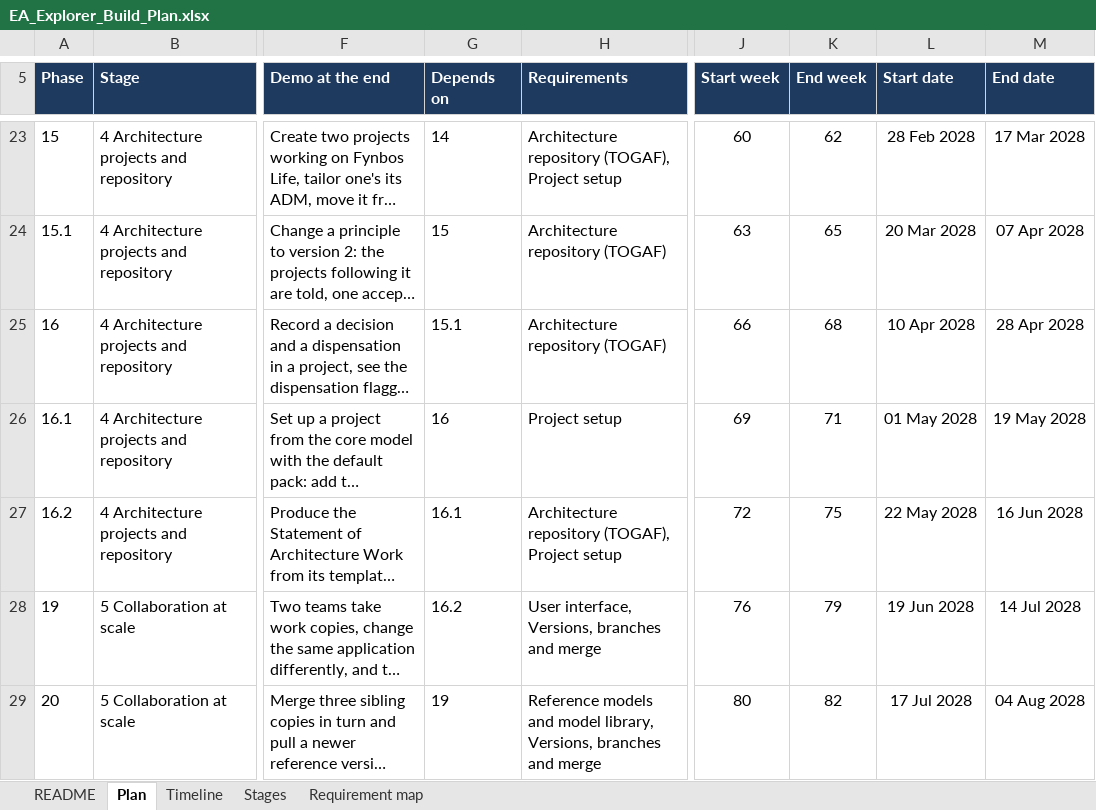
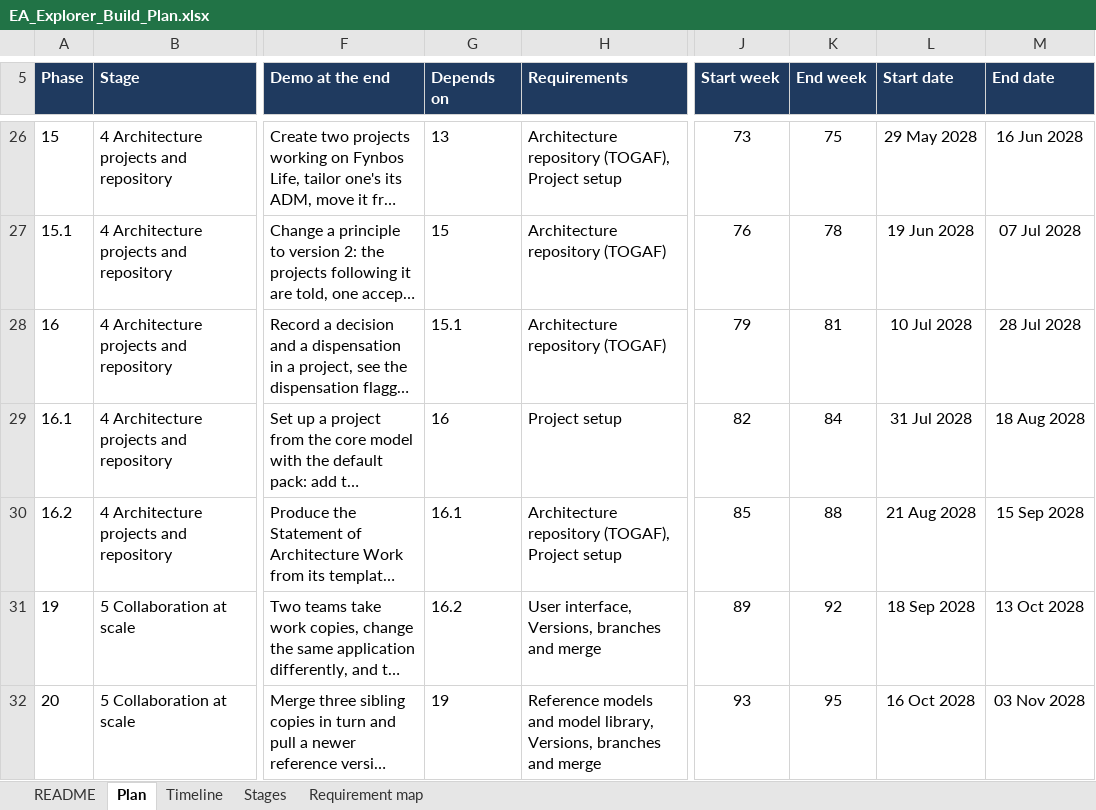
Before and after one commit to gauravvermaea/EA-Enterpise, an Excel workbook: docs/requirements/EA_Explorer_Build_Plan.xlsx, sheet Plan, drawn as a sheet; only a part is shown, gaps mark what is left out; long unchanged cells end in …; values as stored, in another font and other column widths than the file's, no borders; charts and pictures not drawn; addresses are those after the commit; the diff covers the shown part only; the diff names each change by its address in the sheet, - before the commit and + after, or states it on an @@ line.

```diff
--- a/docs/requirements/EA_Explorer_Build_Plan.xlsx (sheet Plan)
+++ b/docs/requirements/EA_Explorer_Build_Plan.xlsx (sheet Plan)
-G26 (Depends on): 14
+G26 (Depends on): 13
-J26 (Start week): 60
+J26 (Start week): 73
-K26 (End week): 62
+K26 (End week): 75
-L26 (Start date): 28 Feb 2028
+L26 (Start date): 29 May 2028
-M26 (End date): 17 Mar 2028
+M26 (End date): 16 Jun 2028
-J27 (Start week): 63
+J27 (Start week): 76
-K27 (End week): 65
+K27 (End week): 78
-L27 (Start date): 20 Mar 2028
+L27 (Start date): 19 Jun 2028
-M27 (End date): 07 Apr 2028
+M27 (End date): 07 Jul 2028
-J28 (Start week): 66
+J28 (Start week): 79
-K28 (End week): 68
+K28 (End week): 81
-L28 (Start date): 10 Apr 2028
+L28 (Start date): 10 Jul 2028
-M28 (End date): 28 Apr 2028
+M28 (End date): 28 Jul 2028
-J29 (Start week): 69
+J29 (Start week): 82
-K29 (End week): 71
+K29 (End week): 84
-L29 (Start date): 01 May 2028
+L29 (Start date): 31 Jul 2028
-M29 (End date): 19 May 2028
+M29 (End date): 18 Aug 2028
-J30 (Start week): 72
+J30 (Start week): 85
-K30 (End week): 75
+K30 (End week): 88
-L30 (Start date): 22 May 2028
+L30 (Start date): 21 Aug 2028
-M30 (End date): 16 Jun 2028
+M30 (End date): 15 Sep 2028
-J31 (Start week): 76
+J31 (Start week): 89
-K31 (End week): 79
+K31 (End week): 92
-L31 (Start date): 19 Jun 2028
+L31 (Start date): 18 Sep 2028
-M31 (End date): 14 Jul 2028
+M31 (End date): 13 Oct 2028
-J32 (Start week): 80
+J32 (Start week): 93
-K32 (End week): 82
+K32 (End week): 95
-L32 (Start date): 17 Jul 2028
+L32 (Start date): 16 Oct 2028
-M32 (End date): 04 Aug 2028
+M32 (End date): 03 Nov 2028
```
Also changed, not shown: 5 added rows, 5 removed rows and 110 edited cells elsewhere in this sheet, sheet Timeline, sheet Requirement map, sheet Stages, formulas that keep their value, 30 other files.
